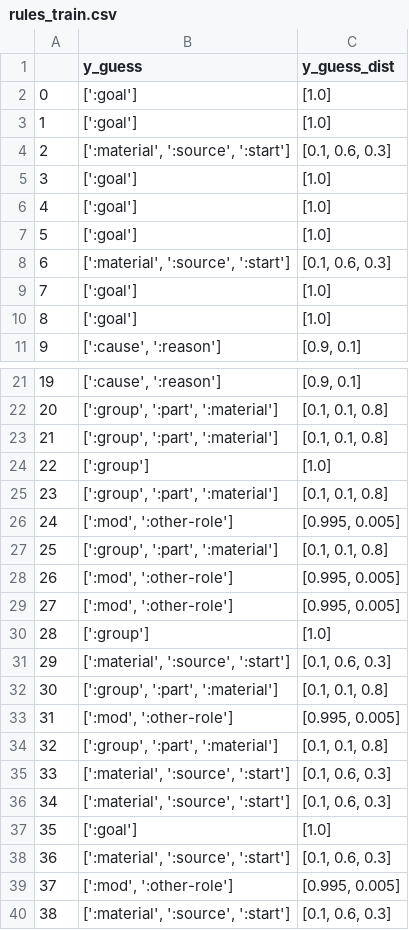
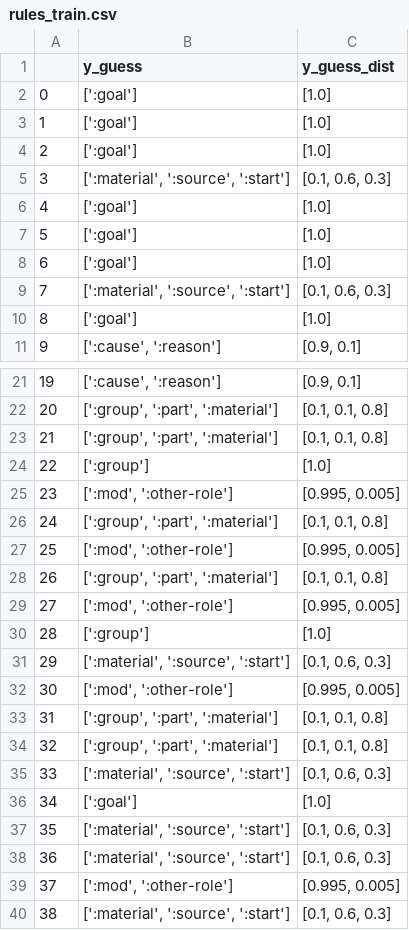
Before and after one commit to clairepost/AMRtoUMR, a CSV file: input_data/rules_train.csv, drawn as a sheet; only a part is shown, gaps mark what is left out.

```diff
--- a/input_data/rules_train.csv
+++ b/input_data/rules_train.csv
@@ -3,8 +3,8 @@
 1,[':goal'],[1.0]
-2,"[':material', ':source', ':start']","[0.1, 0.6, 0.3]"
-3,[':goal'],[1.0]
+2,[':goal'],[1.0]
+3,"[':material', ':source', ':start']","[0.1, 0.6, 0.3]"
 4,[':goal'],[1.0]
 5,[':goal'],[1.0]
-6,"[':material', ':source', ':start']","[0.1, 0.6, 0.3]"
-7,[':goal'],[1.0]
+6,[':goal'],[1.0]
+7,"[':material', ':source', ':start']","[0.1, 0.6, 0.3]"
 8,[':goal'],[1.0]
@@ -24,6 +24,6 @@
 22,[':group'],[1.0]
-23,"[':group', ':part', ':material']","[0.1, 0.1, 0.8]"
-24,"[':mod', ':other-role']","[0.995, 0.005]"
-25,"[':group', ':part', ':material']","[0.1, 0.1, 0.8]"
-26,"[':mod', ':other-role']","[0.995, 0.005]"
+23,"[':mod', ':other-role']","[0.995, 0.005]"
+24,"[':group', ':part', ':material']","[0.1, 0.1, 0.8]"
+25,"[':mod', ':other-role']","[0.995, 0.005]"
+26,"[':group', ':part', ':material']","[0.1, 0.1, 0.8]"
 27,"[':mod', ':other-role']","[0.995, 0.005]"
@@ -31,8 +31,8 @@
 29,"[':material', ':source', ':start']","[0.1, 0.6, 0.3]"
-30,"[':group', ':part', ':material']","[0.1, 0.1, 0.8]"
-31,"[':mod', ':other-role']","[0.995, 0.005]"
+30,"[':mod', ':other-role']","[0.995, 0.005]"
+31,"[':group', ':part', ':material']","[0.1, 0.1, 0.8]"
 32,"[':group', ':part', ':material']","[0.1, 0.1, 0.8]"
 33,"[':material', ':source', ':start']","[0.1, 0.6, 0.3]"
-34,"[':material', ':source', ':start']","[0.1, 0.6, 0.3]"
-35,[':goal'],[1.0]
+34,[':goal'],[1.0]
+35,"[':material', ':source', ':start']","[0.1, 0.6, 0.3]"
 36,"[':material', ':source', ':start']","[0.1, 0.6, 0.3]"
```
Also changed, not shown: input_data/annoated_470_complete.csv, input_data/rules_augment2.csv, 29 other files.
